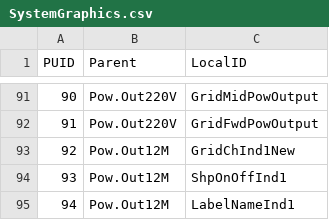
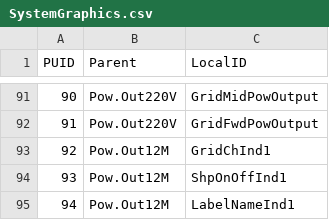
Before and after one commit to open-mar/iostudio-modules, a CSV file: Configuration/Projects/MASS/Database/SystemGraphics.csv, drawn as a sheet; only a part is shown, gaps mark what is left out.

```diff
--- a/Configuration/Projects/MASS/Database/SystemGraphics.csv
+++ b/Configuration/Projects/MASS/Database/SystemGraphics.csv
@@ -92,3 +92,3 @@ PUID;Parent;LocalID
 91;Pow.Out220V;GridFwdPowOutput
-92;Pow.Out12M;GridChInd1New
+92;Pow.Out12M;GridChInd1
 93;Pow.Out12M;ShpOnOffInd1
```
Also changed, not shown: 12 other files.
